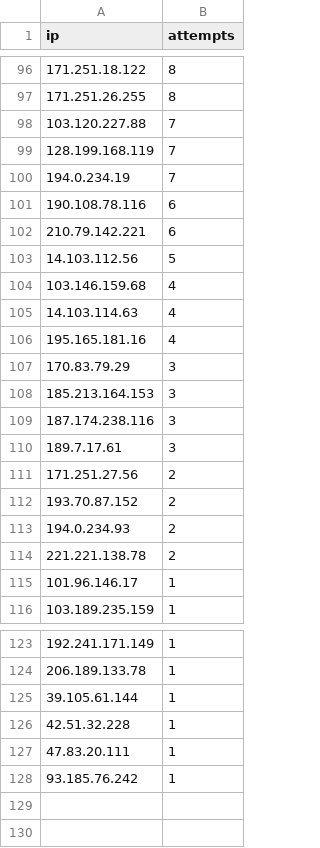
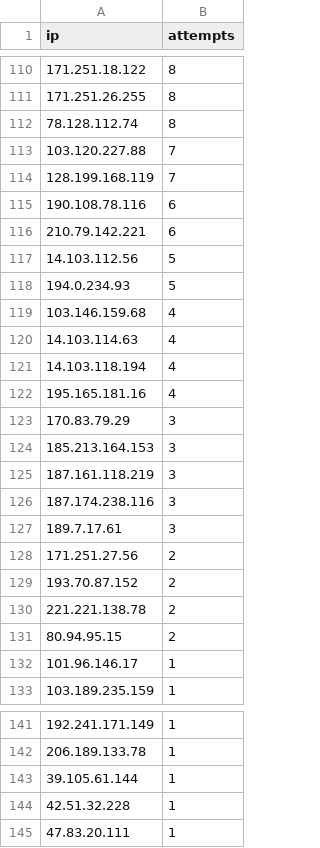
Before and after one commit to MrBocch/vps_logs, a CSV file: csv/ips.csv, drawn as a sheet; only a part is shown, gaps mark what is left out; removed rows and columns are numbered as before the commit, all else as after; the diff covers the shown part only; the diff names each change by its address in the sheet, - before the commit and + after, or states it on an @@ line.

```diff
--- a/csv/ips.csv
+++ b/csv/ips.csv
+row 112: 78.128.112.74 | 8
-row 100: 194.0.234.19 | 7
+row 118: 194.0.234.93 | 5
+row 121: 14.103.118.194 | 4
+row 125: 187.161.118.219 | 3
-row 113: 194.0.234.93 | 2
+row 131: 80.94.95.15 | 2
-row 128: 93.185.76.242 | 1
```
Also changed, not shown: 24 added rows and 9 removed rows elsewhere in this file, csv/ports.csv, csv/users.csv, 1 other file.
